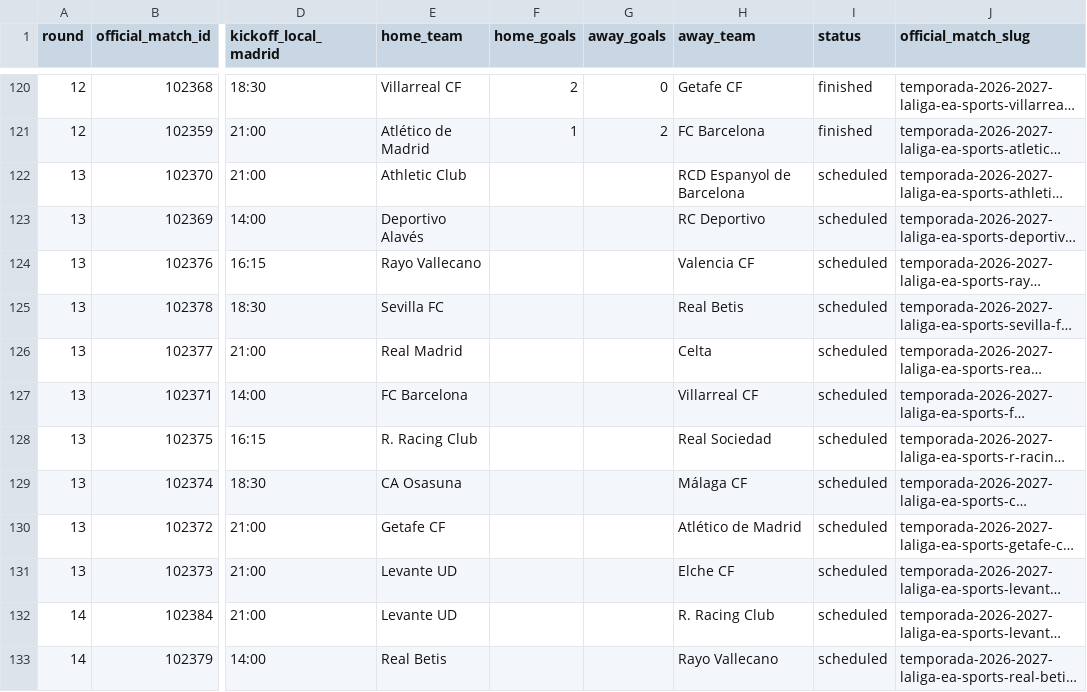
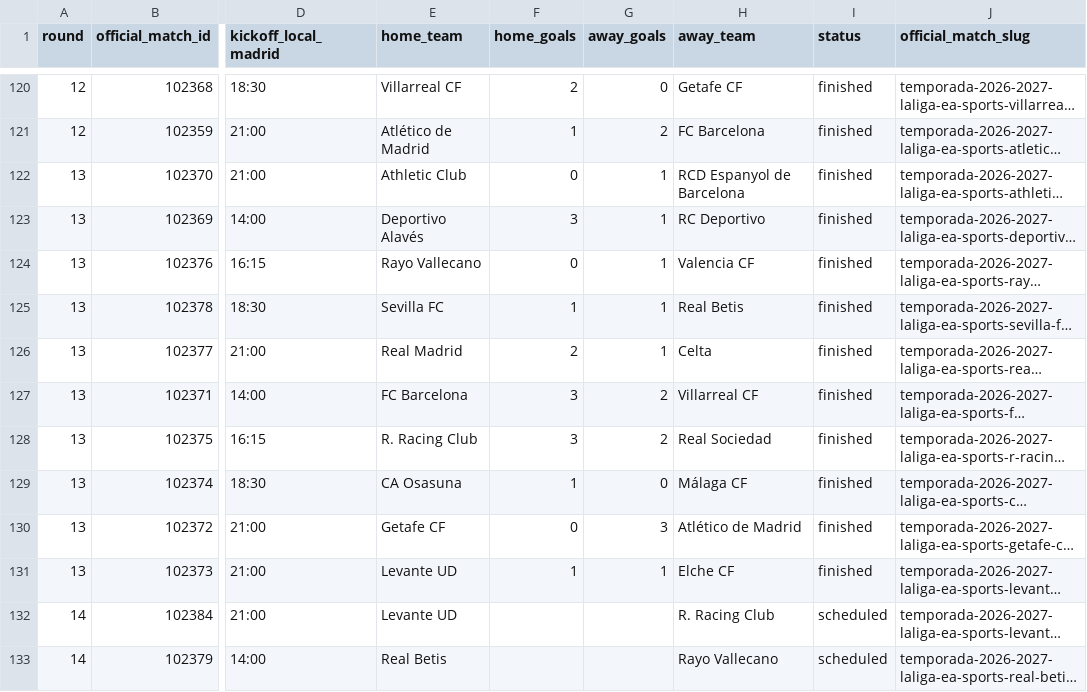
Before and after one commit to wildsonfranciscosilva1986-coder/laliga-2026-27-dashboard, a CSV file: laliga_2026_27_matches_official.csv, drawn as a sheet; only a part is shown, gaps mark what is left out; long unchanged cells end in …; the diff covers the shown part only; the diff names each change by its address in the sheet, - before the commit and + after, or states it on an @@ line.

```diff
--- a/laliga_2026_27_matches_official.csv
+++ b/laliga_2026_27_matches_official.csv
-F122 (home_goals): (empty)
+F122 (home_goals): 0
-G122:G126 (away_goals): (empty)
+G122:G126 (away_goals): 1
-I122:I131 (status): scheduled
+I122:I131 (status): finished
-F123 (home_goals): (empty)
+F123 (home_goals): 3
-F124 (home_goals): (empty)
+F124 (home_goals): 0
-F125 (home_goals): (empty)
+F125 (home_goals): 1
-F126 (home_goals): (empty)
+F126 (home_goals): 2
-F127:F128 (home_goals): (empty)
+F127:F128 (home_goals): 3
-G127:G128 (away_goals): (empty)
+G127:G128 (away_goals): 2
-F129 (home_goals): (empty)
+F129 (home_goals): 1
-G129 (away_goals): (empty)
+G129 (away_goals): 0
-F130 (home_goals): (empty)
+F130 (home_goals): 0
-G130 (away_goals): (empty)
+G130 (away_goals): 3
-F131 (home_goals): (empty)
+F131 (home_goals): 1
-G131 (away_goals): (empty)
+G131 (away_goals): 1
```
Also changed, not shown: 4 added rows, 4 removed rows and 17 edited cells elsewhere in this file, espn_2026_27_standings_snapshot.csv, laliga_2026_27_espn_result_crosscheck.csv, 7 other files.
